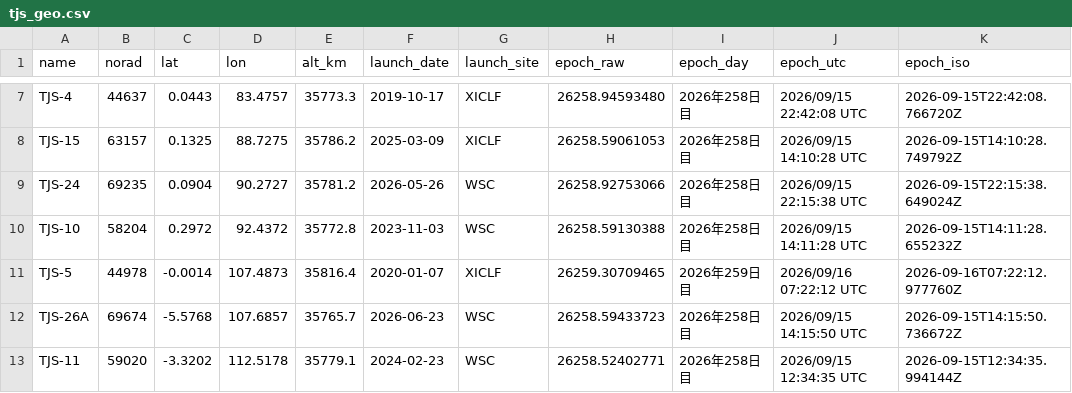
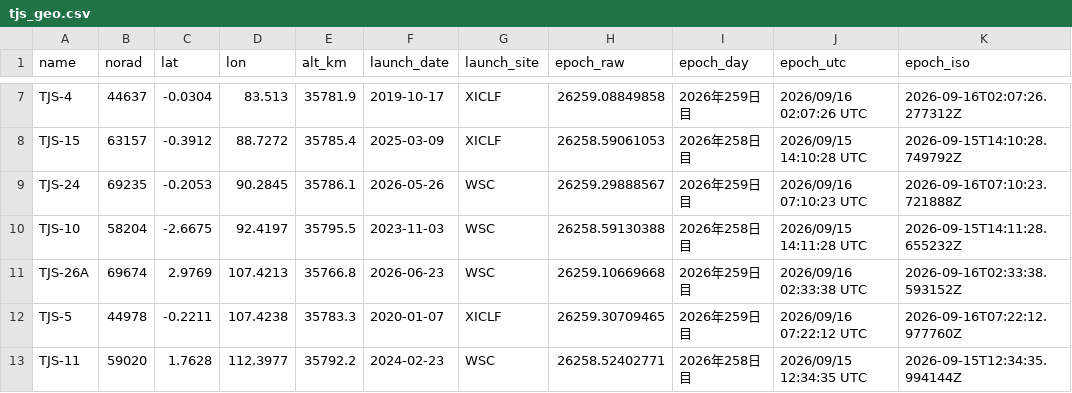
Before and after one commit to butagorilla1182/tjs_geo_control, a CSV file: tjs_geo.csv, drawn as a sheet; only a part is shown, gaps mark what is left out; removed rows and columns are numbered as before the commit, all else as after; the diff covers the shown part only; the diff names each change by its address in the sheet, - before the commit and + after, or states it on an @@ line.

```diff
--- a/tjs_geo.csv
+++ b/tjs_geo.csv
-C7 (lat): 0.0443
+C7 (lat): -0.0304
-D7 (lon): 83.4757
+D7 (lon): 83.513
-E7 (alt_km): 35773.3
+E7 (alt_km): 35781.9
-H7 (epoch_raw): 26258.94593480
+H7 (epoch_raw): 26259.08849858
-I7 (epoch_day): 2026年258日目
+I7 (epoch_day): 2026年259日目
-J7 (epoch_utc): 2026/09/15 22:42:08 UTC
+J7 (epoch_utc): 2026/09/16 02:07:26 UTC
-K7 (epoch_iso): 2026-09-15T22:42:08.766720Z
+K7 (epoch_iso): 2026-09-16T02:07:26.277312Z
-C8 (lat): 0.1325
+C8 (lat): -0.3912
-D8 (lon): 88.7275
+D8 (lon): 88.7272
-E8 (alt_km): 35786.2
+E8 (alt_km): 35785.4
-C9 (lat): 0.0904
+C9 (lat): -0.2053
-D9 (lon): 90.2727
+D9 (lon): 90.2845
-E9 (alt_km): 35781.2
+E9 (alt_km): 35786.1
-H9 (epoch_raw): 26258.92753066
+H9 (epoch_raw): 26259.29888567
-I9 (epoch_day): 2026年258日目
+I9 (epoch_day): 2026年259日目
-J9 (epoch_utc): 2026/09/15 22:15:38 UTC
+J9 (epoch_utc): 2026/09/16 07:10:23 UTC
-K9 (epoch_iso): 2026-09-15T22:15:38.649024Z
+K9 (epoch_iso): 2026-09-16T07:10:23.721888Z
-C10 (lat): 0.2972
+C10 (lat): -2.6675
-D10 (lon): 92.4372
+D10 (lon): 92.4197
-E10 (alt_km): 35772.8
+E10 (alt_km): 35795.5
+row 11: TJS-26A | 69674 | 2.9769 | 107.4213 | 35766.8 | 2026-06-23 | WSC | 26259.10669668 | 2026年259日目 | 2026/09/16 02:33:38 UTC | 2026-09-16T02:33:38.593152Z
-C12 (lat): -0.0014
+C12 (lat): -0.2211
-D12 (lon): 107.4873
+D12 (lon): 107.4238
-E12 (alt_km): 35816.4
+E12 (alt_km): 35783.3
-row 12: TJS-26A | 69674 | -5.5768 | 107.6857 | 35765.7 | 2026-06-23 | WSC | 26258.59433723 | 2026年258日目 | 2026/09/15 14:15:50 UTC | 2026-09-15T14:15:50.736672Z
-C13 (lat): -3.3202
+C13 (lat): 1.7628
-D13 (lon): 112.5178
+D13 (lon): 112.3977
-E13 (alt_km): 35779.1
+E13 (alt_km): 35792.2
```
Also changed, not shown: 81 edited cells elsewhere in this file, 6 other files.
